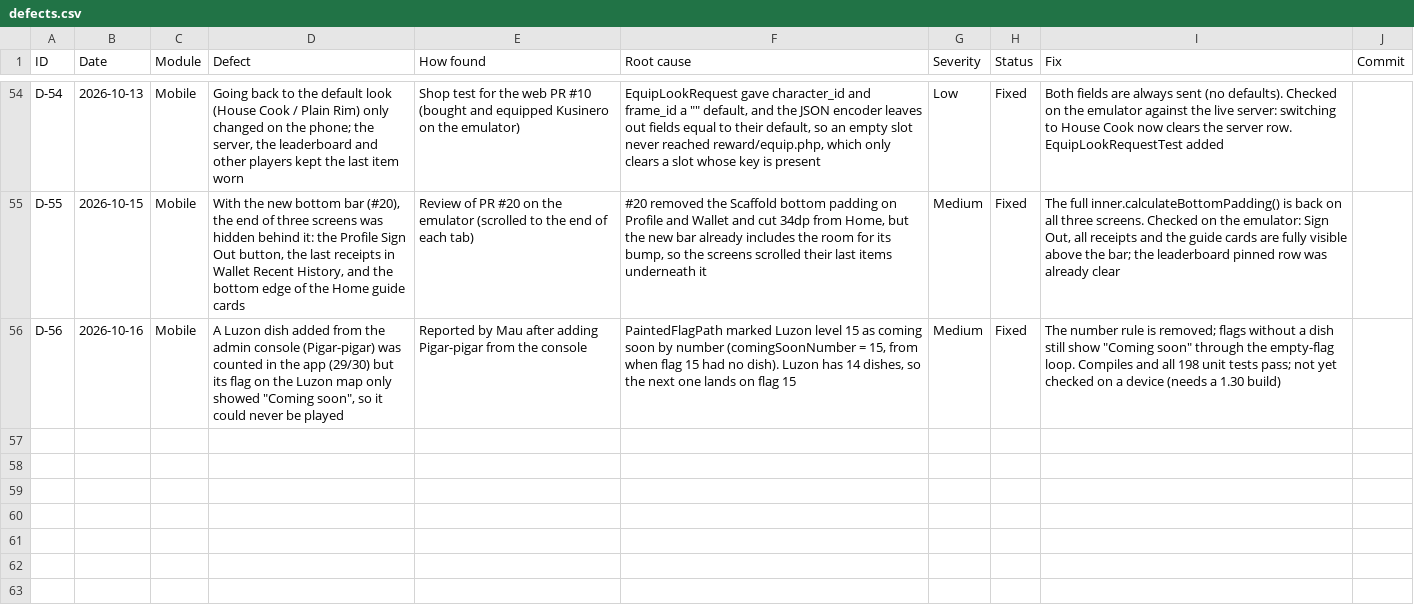
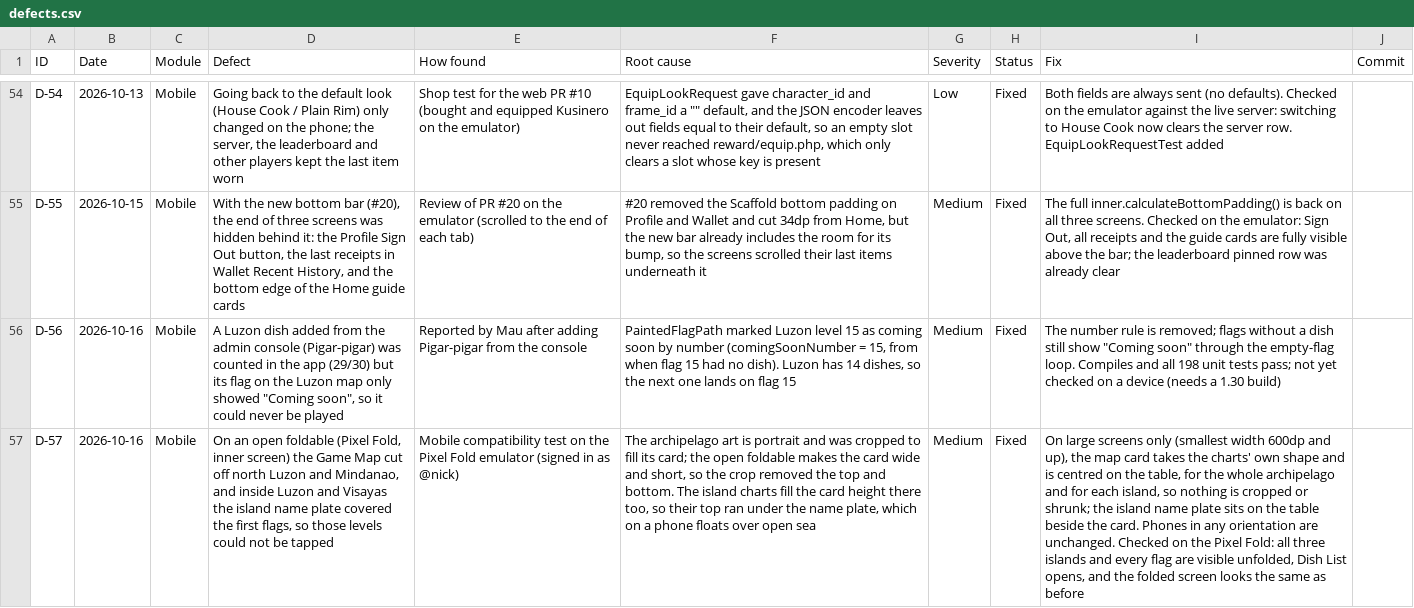
Before and after one commit to mauwcchiato/kusina-kode-app, a CSV file: docs/testing/defects.csv, drawn as a sheet; only a part is shown, gaps mark what is left out; the diff names each change by its address in the sheet, - before the commit and + after, or states it on an @@ line.

Commit message:
Fit the Game Map on open foldables and tablets (#28)
* Fit the Game Map on open foldables and tablets

On the Pixel Fold's inner screen the map card is wide and short, so the
portrait archipelago art was cropped: north Luzon and Mindanao were cut
off. Inside Luzon and Visayas the island chart also reached the top of
the card, so the name plate covered the first flags.

On large screens only (smallest width 600dp and up, the existing
isTabletDevice() check), the archipelago card narrows to the art's shape
and is centred on the table, and the island chart is kept below the
name plate. Phones, in any orientation, take exactly the same path as
before.

Log D-57.

* Keep island charts full size on large screens; plate beside the card

The first fix kept the island chart clear of its name plate by shrinking
the chart, which left a small chart in a wide strip of sea. Instead, an
opened island now uses the same card as the whole archipelago, with its
chart filling it edge to edge, and on large screens the name plate sits
on the wooden table beside the card (Dish List under the progress bar).

Phones still take the original layout: the plate floats over the sea at
the top of a full-width card.

```diff
--- a/docs/testing/defects.csv
+++ b/docs/testing/defects.csv
+row 57: D-57 | 2026-10-16 | Mobile | On an open foldable (Pixel Fold, inner screen) the Game Map cut off north Luzon and Mindanao, and inside Luzon and Visayas the island name plate covered the first flags, so those levels could not be tapped | Mobile compatibility test on the Pixel Fold emulator (signed in as @nick) | The archipelago art is portrait and was cropped to fill its card; the open foldable makes the card wide and short, so the crop removed the top and bottom. The island charts fill the card height there too, so their top ran under the name plate, which on a phone floats over open sea | Medium | Fixed | On large screens only (smallest width 600dp and up), the map card takes the charts' own shape and is centred on the table, for the whole archipelago and for each island, so nothing is cropped or shrunk; the island name plate sits on the table beside the card. Phones in any orientation are unchanged. Checked on the Pixel Fold: all three islands and every flag are visible unfolded, Dish List opens, and the folded screen looks the same as before
```
Also changed, not shown: 1 other file.
